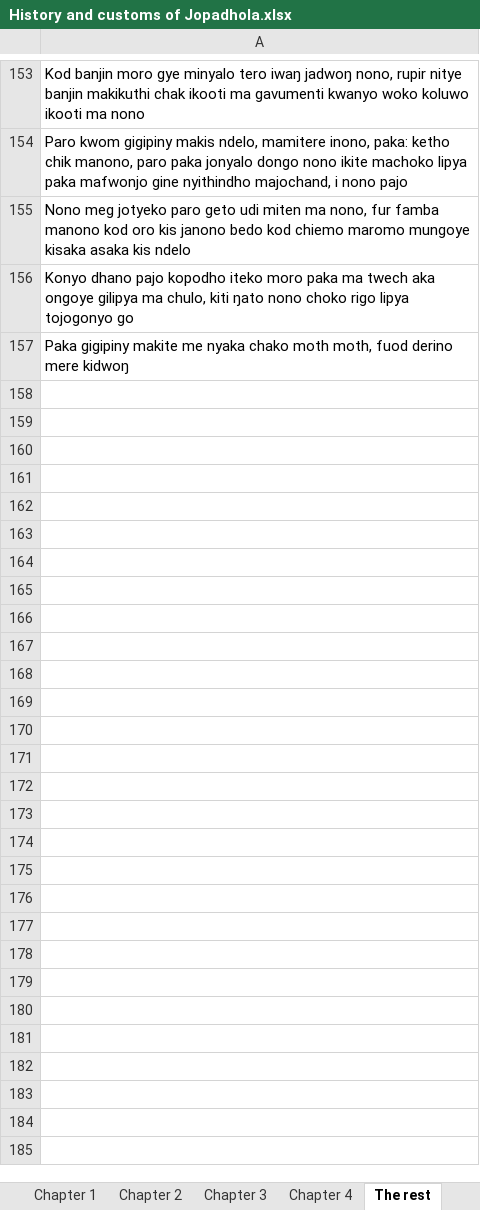
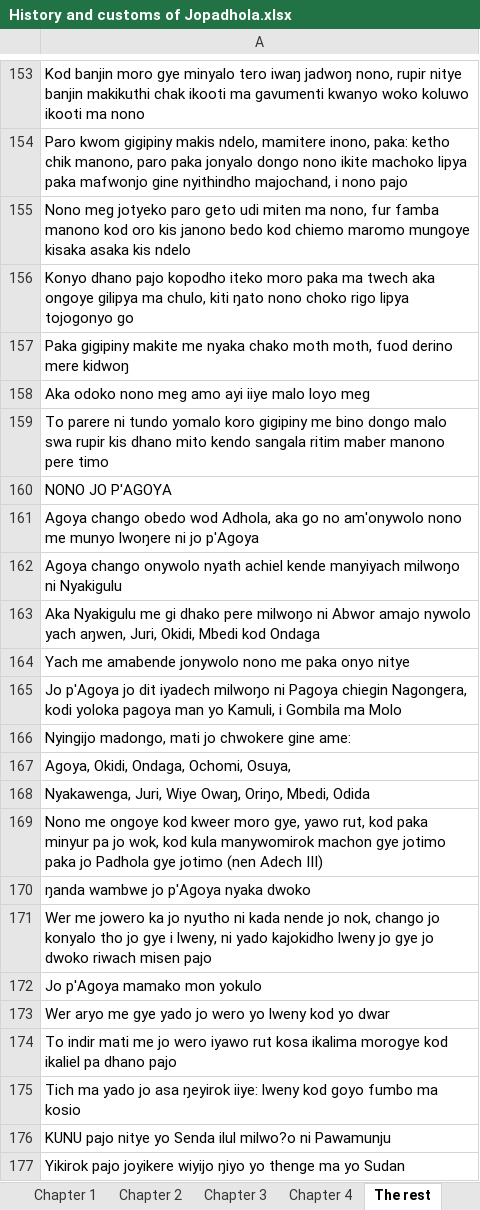
Before and after one commit to Pogayo/ADH-EN_MT_Dataset, an Excel workbook: History and customs of Jopadhola.xlsx, sheet The rest, drawn as a sheet; only a part is shown, gaps mark what is left out; values as stored, in another font and other column widths than the file's, no borders; the diff covers the shown part only; the diff names each change by its address in the sheet, - before the commit and + after, or states it on an @@ line.

Commit message:
at 343 additions and 100O left-History

```diff
--- a/History and customs of Jopadhola.xlsx (sheet The rest)
+++ b/History and customs of Jopadhola.xlsx (sheet The rest)
+row 158: Aka odoko nono meg amo ayi iiye malo loyo meg
+row 159: To parere ni tundo yomalo koro gigipiny me bino dongo malo swa rupir kis dhano mito kendo sangala ritim maber manono pere timo
+row 160: NONO JO P'AGOYA
+row 161: Agoya chango obedo wod Adhola, aka go no am'onywolo nono me munyo lwoŋere ni jo p'Agoya
+row 162: Agoya chango onywolo nyath achiel kende manyiyach milwoŋo ni Nyakigulu
+row 163: Aka Nyakigulu me gi dhako pere milwoŋo ni Abwor amajo nywolo yach aŋwen, Juri, Okidi, Mbedi kod Ondaga
+row 164: Yach me amabende jonywolo nono me paka onyo nitye
+row 165: Jo p'Agoya jo dit iyadech milwoŋo ni Pagoya chiegin Nagongera, kodi yoloka pagoya man yo Kamuli, i Gombila ma Molo
+row 166: Nyingijo madongo, mati jo chwokere gine ame:
+row 167: Agoya, Okidi, Ondaga, Ochomi, Osuya,
+row 168: Nyakawenga, Juri, Wiye Owaŋ, Oriŋo, Mbedi, Odida
+row 169: Nono me ongoye kod kweer moro gye, yawo rut, kod paka minyur pa jo wok, kod kula manywomirok machon gye jotimo paka jo Padhola gye jotimo (nen Adech III)
+row 170: ŋanda wambwe jo p'Agoya nyaka dwoko
+row 171: Wer me jowero ka jo nyutho ni kada nende jo nok, chango jo konyalo tho jo gye i lweny, ni yado kajokidho lweny jo gye jo dwoko riwach misen pajo
+row 172: Jo p'Agoya mamako mon yokulo
+row 173: Wer aryo me gye yado jo wero yo lweny kod yo dwar
+row 174: To indir mati me jo wero iyawo rut kosa ikalima morogye kod ikaliel pa dhano pajo
+row 175: Tich ma yado jo asa ŋeyirok iiye: lweny kod goyo fumbo ma kosio
+row 176: KUNU pajo nitye yo Senda ilul milwo?o ni Pawamunju
+row 177: Yikirok pajo joyikere wiyijo ŋiyo yo thenge ma yo Sudan
```
Also changed, not shown: 166 added rows elsewhere in this sheet, 1 other file.
